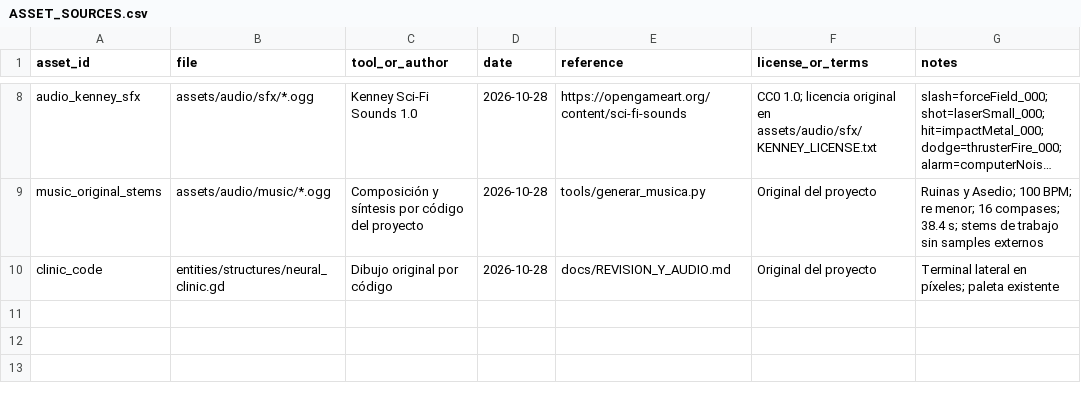
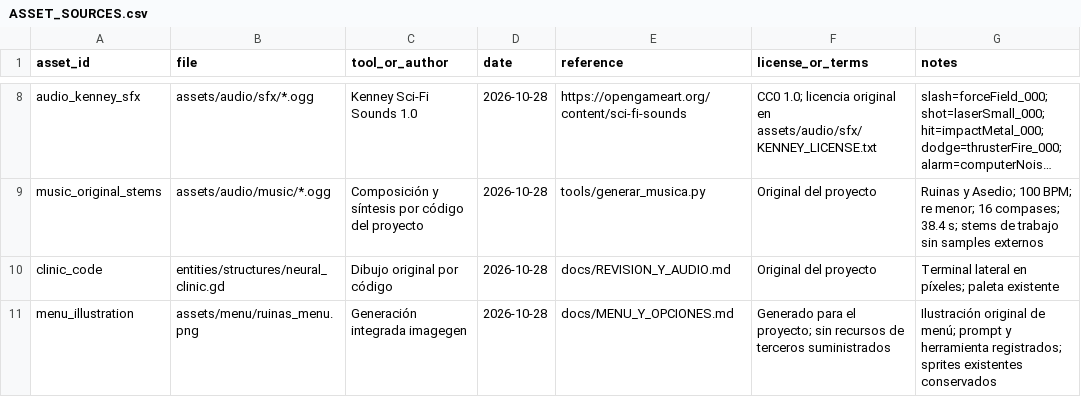
Before and after one commit to chefsitturchey-web/Ceniza-ne-n, a CSV file: docs/ASSET_SOURCES.csv, drawn as a sheet; only a part is shown, gaps mark what is left out; long unchanged cells end in ….

Commit message:
Añadir menú ilustrado y opciones persistentes de audio y accesibilidad

```diff
--- a/docs/ASSET_SOURCES.csv
+++ b/docs/ASSET_SOURCES.csv
@@ -10 +10,2 @@ music_original_stems,assets/audio/music/*.ogg,Composición y síntesis por códi
 clinic_code,entities/structures/neural_clinic.gd,Dibujo original por código,2026-10-28,docs/REVISION_Y_AUDIO.md,Original del proyecto,"Terminal lateral en píxeles; paleta existente"
+menu_illustration,assets/menu/ruinas_menu.png,Generación integrada imagegen,2026-10-28,docs/MENU_Y_OPCIONES.md,Generado para el proyecto; sin recursos de terceros suministrados,Ilustración original de menú; prompt y herramienta registrados; sprites existentes conservados
```
Also changed, not shown: 28 other files.
